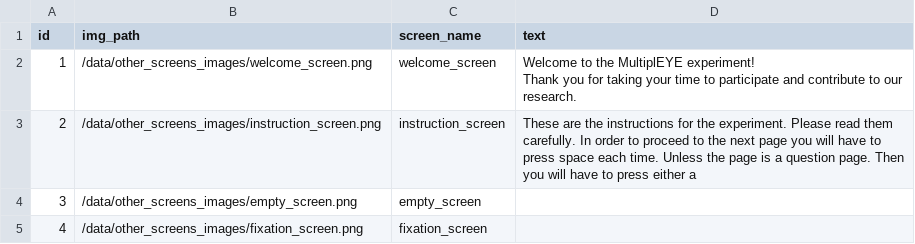
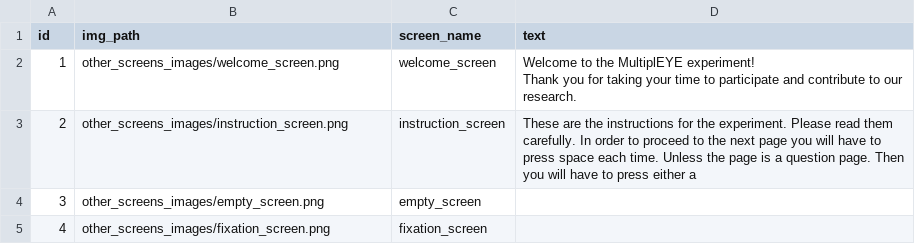
Before and after one commit to MultiplEYE-COST/wg1-experiment-implementation, a CSV file: experiment_implementation/data/other_screens.csv, drawn as a sheet.

```diff
--- a/experiment_implementation/data/other_screens.csv
+++ b/experiment_implementation/data/other_screens.csv
@@ -1,8 +1,8 @@
 id,img_path,screen_name,text
-1,/data/other_screens_images/welcome_screen.png,welcome_screen,"Welcome to the MultiplEYE experiment!
-
-Thank you for taking your time to participate and contribute to our research.
-"
-2,/data/other_screens_images/instruction_screen.png,instruction_screen,These are the instructions for the experiment. Please read them carefully. In order to proceed to the next page you will have to press space each time. Unless the page is a question page. Then you will have to press either a
-3,/data/other_screens_images/empty_screen.png,empty_screen,
-4,/data/other_screens_images/fixation_screen.png,fixation_screen,
+1,other_screens_images/welcome_screen.png,welcome_screen,"Welcome to the MultiplEYE experiment!
+
+Thank you for taking your time to participate and contribute to our research.
+"
+2,other_screens_images/instruction_screen.png,instruction_screen,These are the instructions for the experiment. Please read them carefully. In order to proceed to the next page you will have to press space each time. Unless the page is a question page. Then you will have to press either a
+3,other_screens_images/empty_screen.png,empty_screen,
+4,other_screens_images/fixation_screen.png,fixation_screen,
```
Also changed, not shown: experiment_implementation/data/data.csv, 7 other files.
